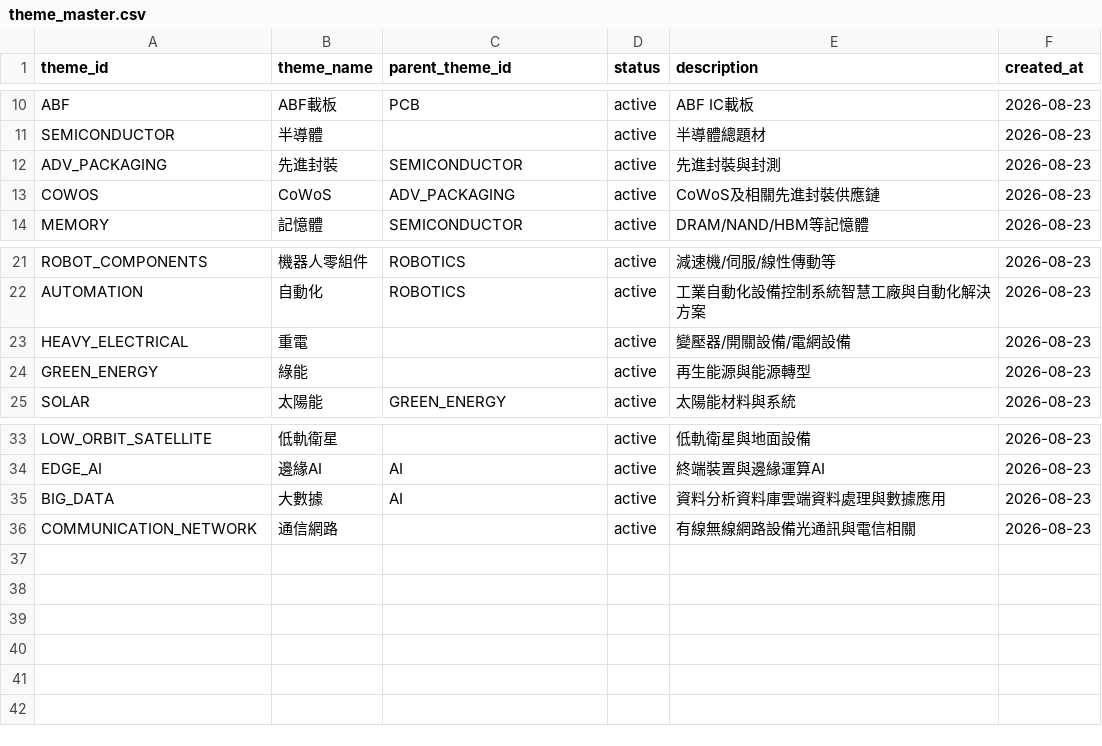
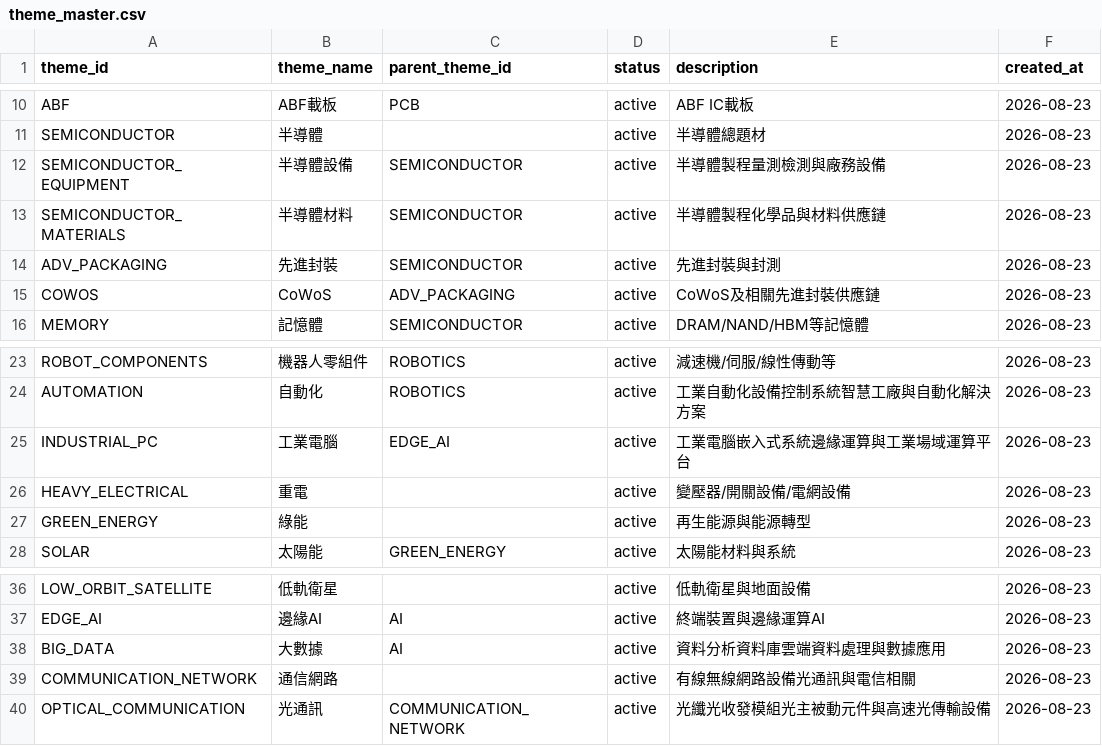
Before and after one commit to andryhappy0507-jpg/tw-stock-sector-radar, a CSV file: data/theme_master.csv, drawn as a sheet; only a part is shown, gaps mark what is left out; the diff names each change by its address in the sheet, - before the commit and + after, or states it on an @@ line.

Commit message:
theme: add semiconductor equipment materials industrial PC optical communication

```diff
--- a/data/theme_master.csv
+++ b/data/theme_master.csv
+row 12: SEMICONDUCTOR_EQUIPMENT | 半導體設備 | SEMICONDUCTOR | active | 半導體製程量測檢測與廠務設備 | 2026-08-23
+row 13: SEMICONDUCTOR_MATERIALS | 半導體材料 | SEMICONDUCTOR | active | 半導體製程化學品與材料供應鏈 | 2026-08-23
+row 25: INDUSTRIAL_PC | 工業電腦 | EDGE_AI | active | 工業電腦嵌入式系統邊緣運算與工業場域運算平台 | 2026-08-23
+row 40: OPTICAL_COMMUNICATION | 光通訊 | COMMUNICATION_NETWORK | active | 光纖光收發模組光主被動元件與高速光傳輸設備 | 2026-08-23
```
